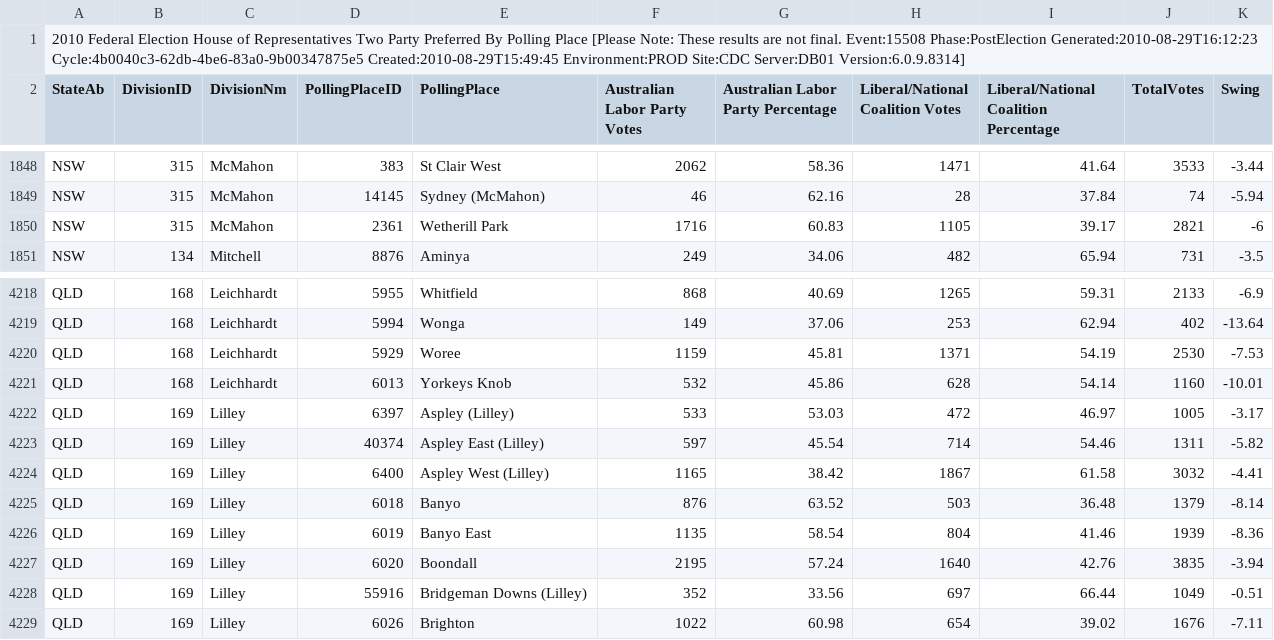
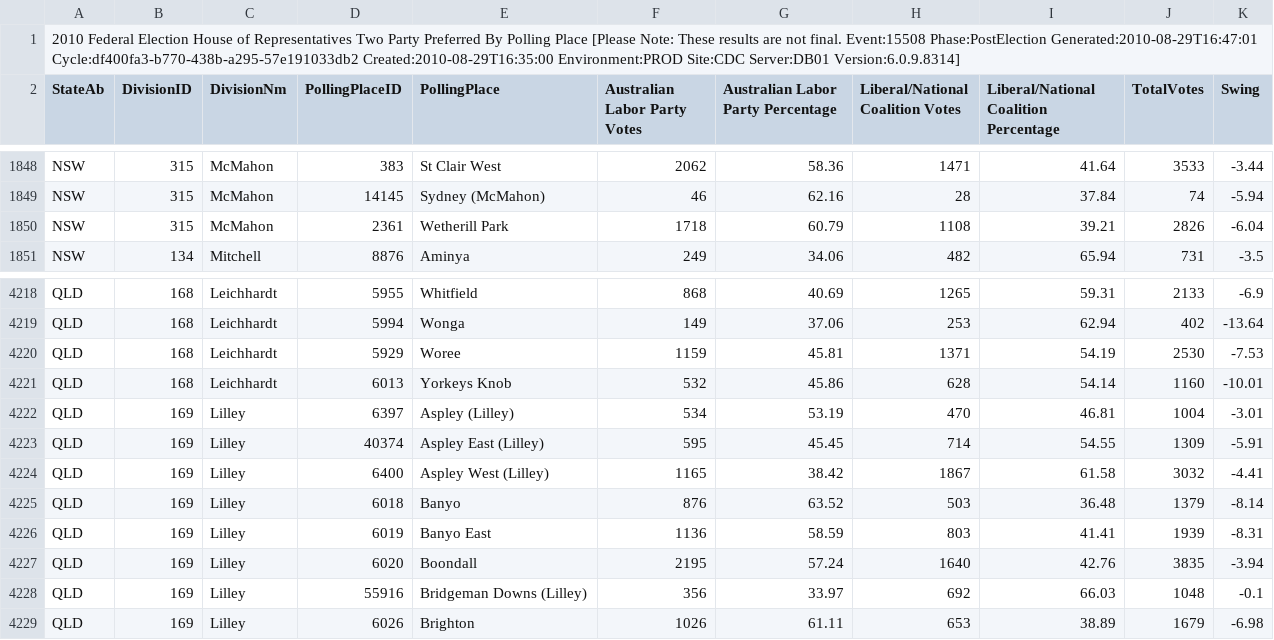
Before and after one commit to d1b/AustralianFederalElection2010CSV, a CSV file: HouseTppByPollingPlaceDownload-15508.csv, drawn as a sheet; only a part is shown, gaps mark what is left out; the diff covers the shown part only.

```diff
--- a/HouseTppByPollingPlaceDownload-15508.csv
+++ b/HouseTppByPollingPlaceDownload-15508.csv
@@ -1,2 +1,2 @@
-2010 Federal Election House of Representatives Two Party Preferred By Polling Place [Please Note: These results are not final. Event:15508 Phase:PostElection Generated:2010-08-29T16:12:23 Cycle:4b0040c3-62db-4be6-83a0-9b00347875e5 Created:2010-08-29T15:49:45 Environment:PROD Site:CDC Server:DB01 Version:6.0.9.8314]
+2010 Federal Election House of Representatives Two Party Preferred By Polling Place [Please Note: These results are not final. Event:15508 Phase:PostElection Generated:2010-08-29T16:47:01 Cycle:df400fa3-b770-438b-a295-57e191033db2 Created:2010-08-29T16:35:00 Environment:PROD Site:CDC Server:DB01 Version:6.0.9.8314]
 StateAb,DivisionID,DivisionNm,PollingPlaceID,PollingPlace,Australian Labor Party Votes,Australian Labor Party Percentage,Liberal/National Coalition Votes,Liberal/National Coalition Percentage,TotalVotes,Swing
@@ -1849,3 +1849,3 @@ NSW,315,McMahon,383,St Clair West,2062,58.36,1471,41.64,3533,-3.44
 NSW,315,McMahon,14145,Sydney (McMahon),46,62.16,28,37.84,74,-5.94
-NSW,315,McMahon,2361,Wetherill Park,1716,60.83,1105,39.17,2821,-6
+NSW,315,McMahon,2361,Wetherill Park,1718,60.79,1108,39.21,2826,-6.04
 NSW,134,Mitchell,8876,Aminya,249,34.06,482,65.94,731,-3.5
@@ -4221,9 +4221,9 @@ QLD,168,Leichhardt,5929,Woree,1159,45.81,1371,54.19,2530,-7.53
 QLD,168,Leichhardt,6013,Yorkeys Knob,532,45.86,628,54.14,1160,-10.01
-QLD,169,Lilley,6397,Aspley (Lilley),533,53.03,472,46.97,1005,-3.17
-QLD,169,Lilley,40374,Aspley East (Lilley),597,45.54,714,54.46,1311,-5.82
+QLD,169,Lilley,6397,Aspley (Lilley),534,53.19,470,46.81,1004,-3.01
+QLD,169,Lilley,40374,Aspley East (Lilley),595,45.45,714,54.55,1309,-5.91
 QLD,169,Lilley,6400,Aspley West (Lilley),1165,38.42,1867,61.58,3032,-4.41
 QLD,169,Lilley,6018,Banyo,876,63.52,503,36.48,1379,-8.14
-QLD,169,Lilley,6019,Banyo East,1135,58.54,804,41.46,1939,-8.36
+QLD,169,Lilley,6019,Banyo East,1136,58.59,803,41.41,1939,-8.31
 QLD,169,Lilley,6020,Boondall,2195,57.24,1640,42.76,3835,-3.94
-QLD,169,Lilley,55916,Bridgeman Downs (Lilley),352,33.56,697,66.44,1049,-0.51
-QLD,169,Lilley,6026,Brighton,1022,60.98,654,39.02,1676,-7.11
+QLD,169,Lilley,55916,Bridgeman Downs (Lilley),356,33.97,692,66.03,1048,-0.1
+QLD,169,Lilley,6026,Brighton,1026,61.11,653,38.89,1679,-6.98
```
Also changed, not shown: 84 edited cells elsewhere in this file, HouseFirstPrefsByCandidateByVoteTypeDownload-15508.csv, HouseInformalByDivisionDownload-15508.csv, 46 other files.
